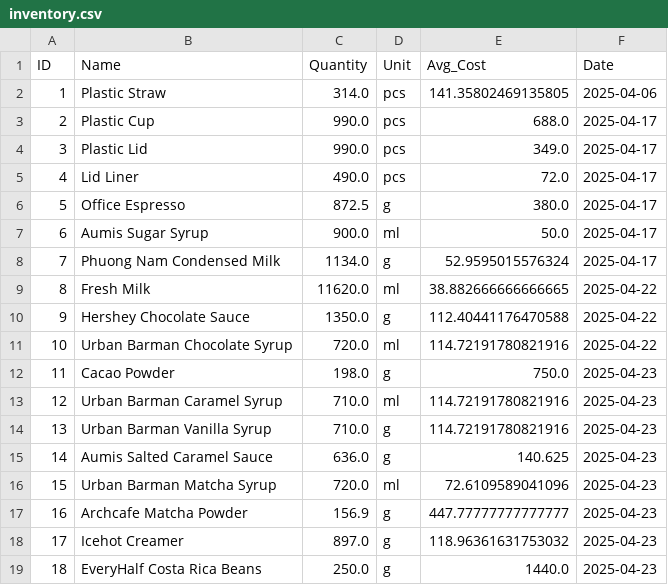
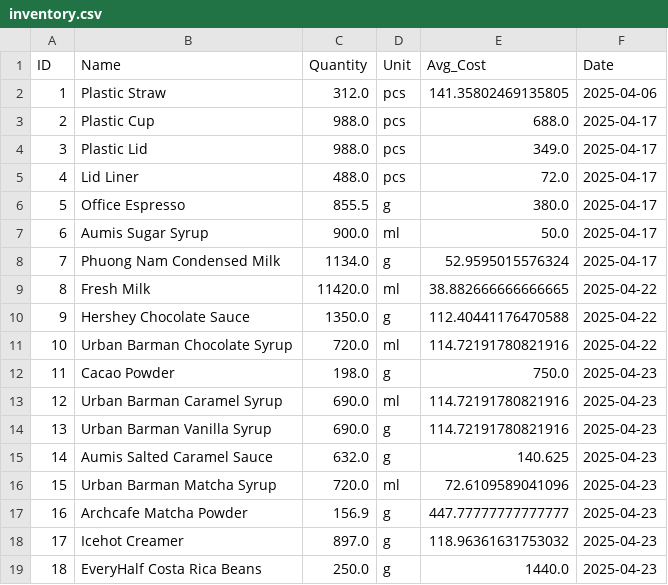
Before and after one commit to johnha912/theta-coffee-lab, a CSV file: data/inventory.csv, drawn as a sheet.

```diff
--- a/data/inventory.csv
+++ b/data/inventory.csv
@@ -1,10 +1,10 @@
 ID,Name,Quantity,Unit,Avg_Cost,Date
-1,Plastic Straw,314.0,pcs,141.35802469135805,2025-04-06
-2,Plastic Cup,990.0,pcs,688.0,2025-04-17
-3,Plastic Lid,990.0,pcs,349.0,2025-04-17
-4,Lid Liner,490.0,pcs,72.0,2025-04-17
-5,Office Espresso,872.5,g,380.0,2025-04-17
+1,Plastic Straw,312.0,pcs,141.35802469135805,2025-04-06
+2,Plastic Cup,988.0,pcs,688.0,2025-04-17
+3,Plastic Lid,988.0,pcs,349.0,2025-04-17
+4,Lid Liner,488.0,pcs,72.0,2025-04-17
+5,Office Espresso,855.5,g,380.0,2025-04-17
 6,Aumis Sugar Syrup,900.0,ml,50.0,2025-04-17
 7,Phuong Nam Condensed Milk,1134.0,g,52.9595015576324,2025-04-17
-8,Fresh Milk,11620.0,ml,38.882666666666665,2025-04-22
+8,Fresh Milk,11420.0,ml,38.882666666666665,2025-04-22
 9,Hershey Chocolate Sauce,1350.0,g,112.40441176470588,2025-04-22
@@ -12,5 +12,5 @@ ID,Name,Quantity,Unit,Avg_Cost,Date
 11,Cacao Powder,198.0,g,750.0,2025-04-23
-12,Urban Barman Caramel Syrup,710.0,ml,114.72191780821916,2025-04-23
-13,Urban Barman Vanilla Syrup,710.0,g,114.72191780821916,2025-04-23
-14,Aumis Salted Caramel Sauce,636.0,g,140.625,2025-04-23
+12,Urban Barman Caramel Syrup,690.0,ml,114.72191780821916,2025-04-23
+13,Urban Barman Vanilla Syrup,690.0,g,114.72191780821916,2025-04-23
+14,Aumis Salted Caramel Sauce,632.0,g,140.625,2025-04-23
 15,Urban Barman Matcha Syrup,720.0,ml,72.6109589041096,2025-04-23
```
Also changed, not shown: data/sales.csv, 1 other file.
